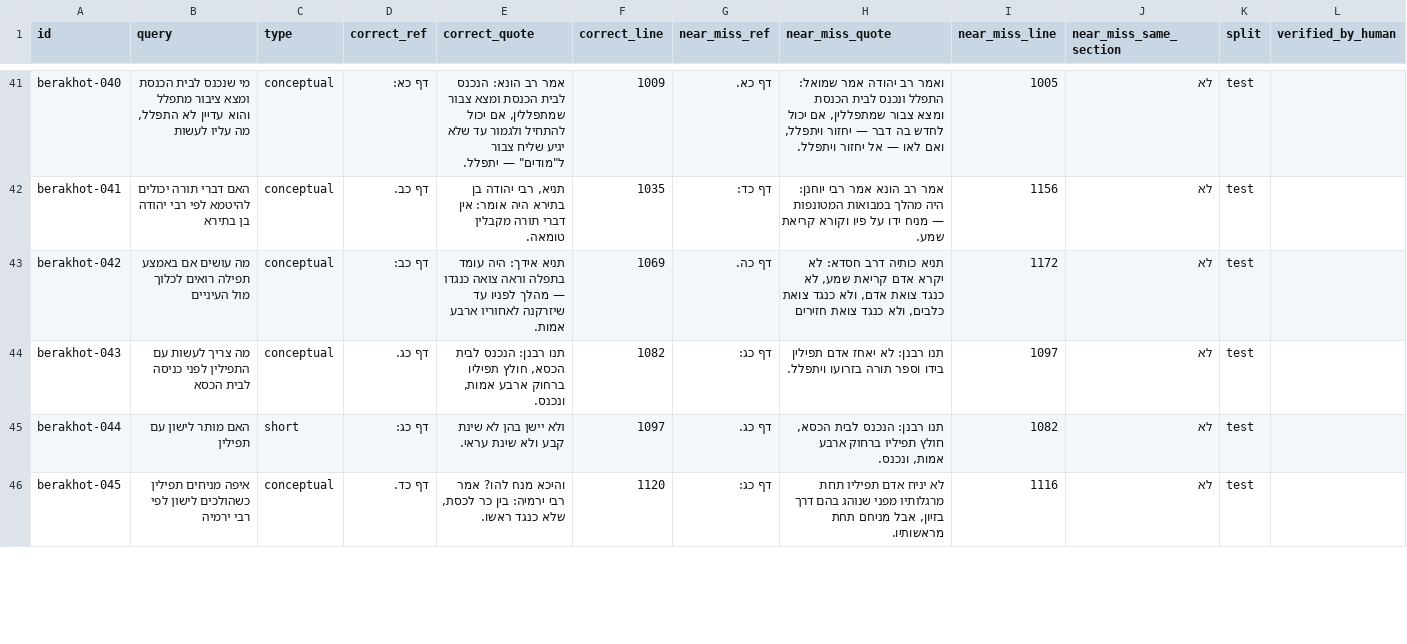
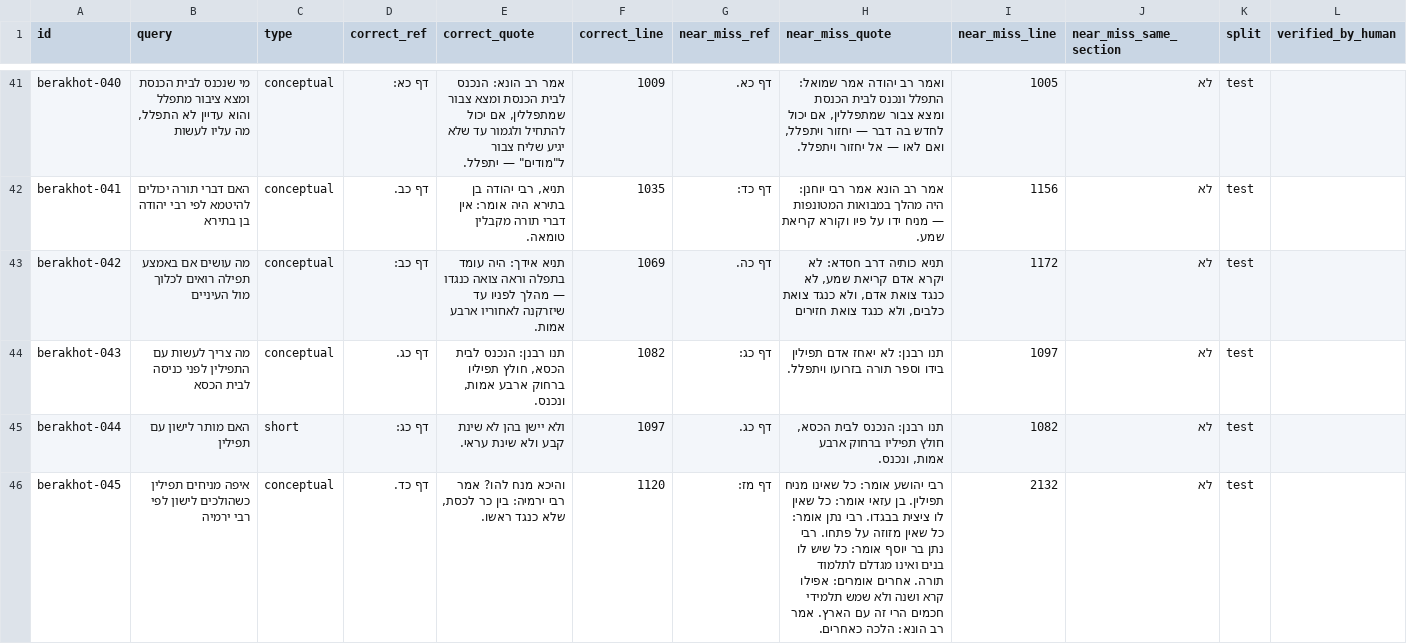
Before and after one commit to crfh1672/search-queries, a CSV file: drafts/תלמוד בבלי/ברכות/ברכות.csv, drawn as a sheet; only a part is shown, gaps mark what is left out; the diff covers the shown part only.

```diff
--- a/drafts/תלמוד בבלי/ברכות/ברכות.csv
+++ b/drafts/תלמוד בבלי/ברכות/ברכות.csv
@@ -45,2 +45,2 @@ berakhot-043,מה צריך לעשות עם התפילין לפני כניסה ל
 berakhot-044,האם מותר לישון עם תפילין,short,דף כג:,ולא יישן בהן לא שינת קבע ולא שינת עראי.,1097,דף כג.,"תנו רבנן: הנכנס לבית הכסא, חולץ תפיליו ברחוק ארבע אמות, ונכנס.",1082,לא,test,
-berakhot-045,איפה מניחים תפילין כשהולכים לישון לפי רבי ירמיה,conceptual,דף כד.,"והיכא מנח להו? אמר רבי ירמיה: בין כר לכסת, שלא כנגד ראשו.",1120,דף כג:,"לא יניח אדם תפיליו תחת מרגלותיו מפני שנוהג בהם דרך בזיון, אבל מניחם תחת מראשותיו.",1116,לא,test,
+berakhot-045,איפה מניחים תפילין כשהולכים לישון לפי רבי ירמיה,conceptual,דף כד.,"והיכא מנח להו? אמר רבי ירמיה: בין כר לכסת, שלא כנגד ראשו.",1120,דף מז:,רבי יהושע אומר: כל שאינו מניח תפילין. בן עזאי אומר: כל שאין לו ציצית בבגדו. רבי נתן אומר: כל שאין מזוזה על פתחו. רבי נתן בר יוסף אומר: כל שיש לו בנים ואינו מגדלם לתלמוד תורה. אחרים אומרים: אפילו קרא ושנה ולא שמש תלמידי חכמים הרי זה עם הארץ. אמר רב הונא: הלכה כאחרים.,2132,לא,test,
```
Also changed, not shown: 20 edited cells elsewhere in this file, drafts/תלמוד בבלי/חגיגה/חגיגה.csv, 2 other files.
